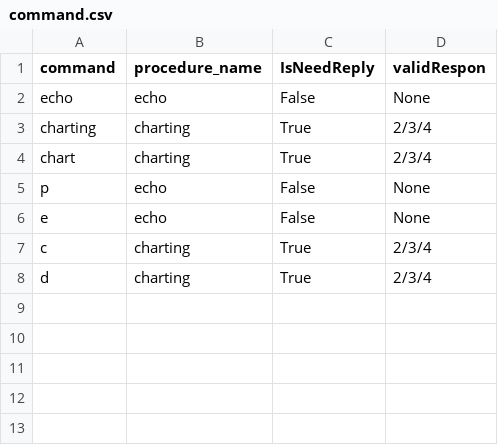
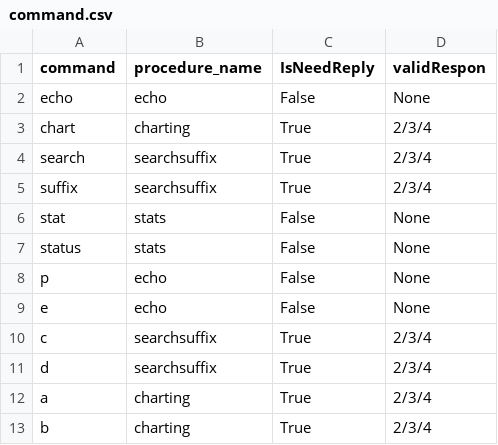
Before and after one commit to olanseverson/surveillance_system, a CSV file: command.csv, drawn as a sheet.

```diff
--- a/command.csv
+++ b/command.csv
@@ -2,7 +2,12 @@ command,procedure_name,IsNeedReply,validRespon
 echo,echo,False,None
-charting,charting,True,2/3/4
 chart,charting,True,2/3/4
+search, searchsuffix, True, 2/3/4
+suffix, searchsuffix, True, 2/3/4
+stat,stats,False,None
+status,stats,False,None
 p,echo,False,None
 e,echo,False,None
-c,charting,True,2/3/4
-d,charting,True,2/3/4
+c,searchsuffix,True,2/3/4
+d,searchsuffix,True,2/3/4
+a,charting,True,2/3/4
+b,charting,True,2/3/4
```
Also changed, not shown: output/2G_union.csv, output/3G_missing.csv, 23 other files.
